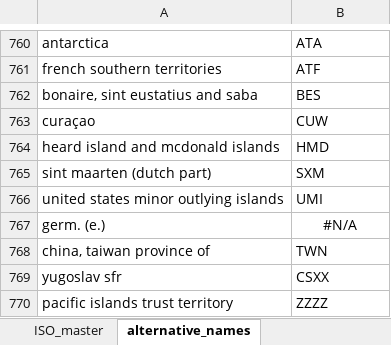
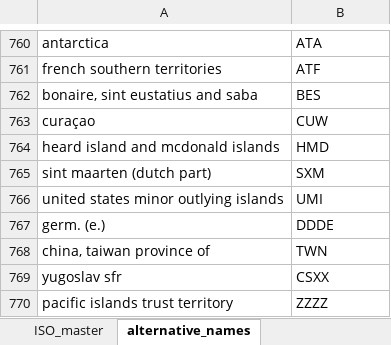
Before and after one commit to mcc-apsis/.Place-names-and-codes, an Excel workbook: output/ISOcodes.xlsx, sheet alternative_names, drawn as a sheet; only a part is shown, gaps mark what is left out; values as stored, in another font and other column widths than the file's, no borders; the diff names each change by its address in the sheet, - before the commit and + after, or states it on an @@ line.

Commit message:
latest update

```diff
--- a/output/ISOcodes.xlsx (sheet alternative_names)
+++ b/output/ISOcodes.xlsx (sheet alternative_names)
-B767: #N/A
+B767: DDDE
-B767 alignment: center
+B767 alignment: left
```
